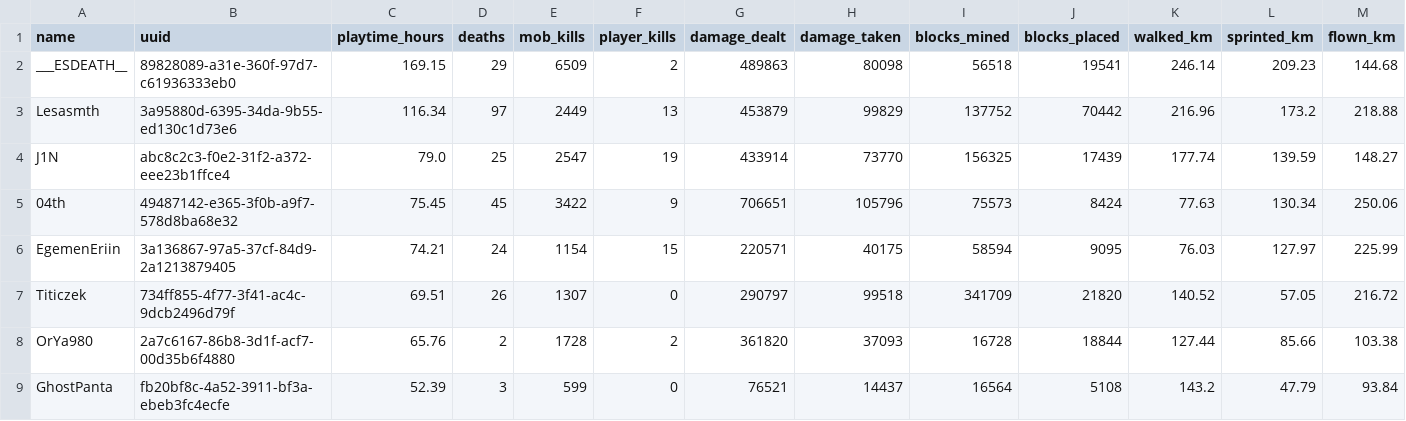
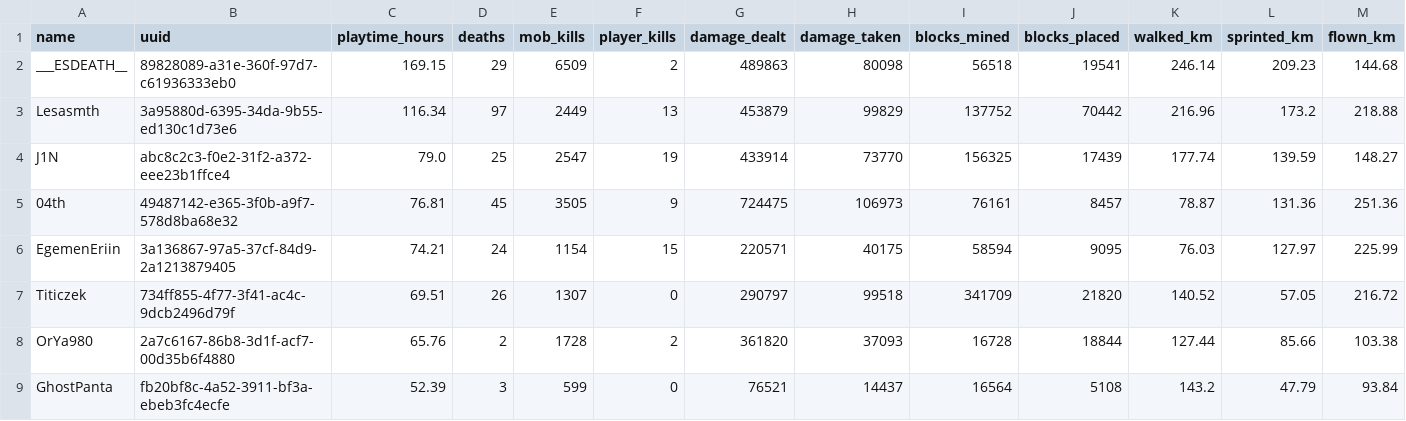
Before and after one commit to EgemenErin/MinecraftServerDataAnalysis, a CSV file: player_stats.csv, drawn as a sheet; only a part is shown; the diff names each change by its address in the sheet, - before the commit and + after, or states it on an @@ line.

Commit message:
chore: update player stats (2026-07-31 03:00)

```diff
--- a/player_stats.csv
+++ b/player_stats.csv
-C5 (playtime_hours): 75.45
+C5 (playtime_hours): 76.81
-E5 (mob_kills): 3422
+E5 (mob_kills): 3505
-G5 (damage_dealt): 706651
+G5 (damage_dealt): 724475
-H5 (damage_taken): 105796
+H5 (damage_taken): 106973
-I5 (blocks_mined): 75573
+I5 (blocks_mined): 76161
-J5 (blocks_placed): 8424
+J5 (blocks_placed): 8457
-K5 (walked_km): 77.63
+K5 (walked_km): 78.87
-L5 (sprinted_km): 130.34
+L5 (sprinted_km): 131.36
-M5 (flown_km): 250.06
+M5 (flown_km): 251.36
```
Also changed, not shown: 2 other files.
